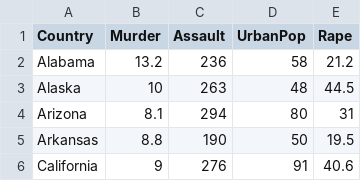
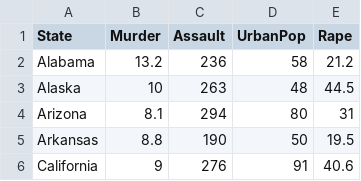
Before and after one commit to clow0007/FIT3179, a CSV file: VegaLite/Week 9 Homework/data/US_violent_crime.csv, drawn as a sheet; only a part is shown.

Commit message:
Datasets: Correcting usage of wrong term

```diff
--- a/VegaLite/Week 9 Homework/data/US_violent_crime.csv
+++ b/VegaLite/Week 9 Homework/data/US_violent_crime.csv
@@ -1,2 +1,2 @@
-Country,Murder,Assault,UrbanPop,Rape
+State,Murder,Assault,UrbanPop,Rape
 Alabama,13.2,236,58,21.2
```
